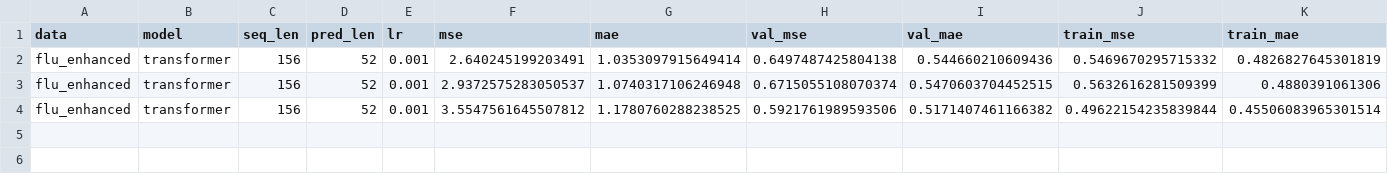
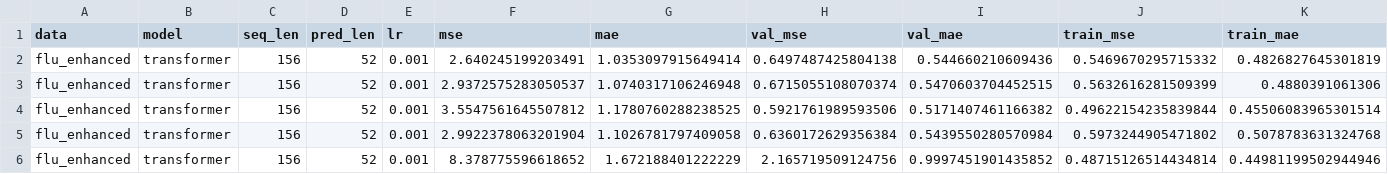
Before and after one commit to aiman01nad/aml_roma_project, a CSV file: results/result_transformer_flu_enhanced.csv, drawn as a sheet; only a part is shown; rows hold the shown columns only; the diff names each change by its address in the sheet, - before the commit and + after, or states it on an @@ line.

```diff
--- a/results/result_transformer_flu_enhanced.csv
+++ b/results/result_transformer_flu_enhanced.csv
+row 5: flu_enhanced | transformer | 156 | 52 | 0.001 | 2.9922378063201904 | 1.1026781797409058 | 0.6360172629356384 | 0.5439550280570984 | 0.5973244905471802 | 0.5078783631324768
+row 6: flu_enhanced | transformer | 156 | 52 | 0.001 | 8.378775596618652 | 1.672188401222229 | 2.165719509124756 | 0.9997451901435852 | 0.48715126514434814 | 0.44981199502944946
```
Also changed, not shown: results/history_transformer_flu_enhanced.csv, results/result_transformer_flu_enhanced_sam.csv, 5 other files.
